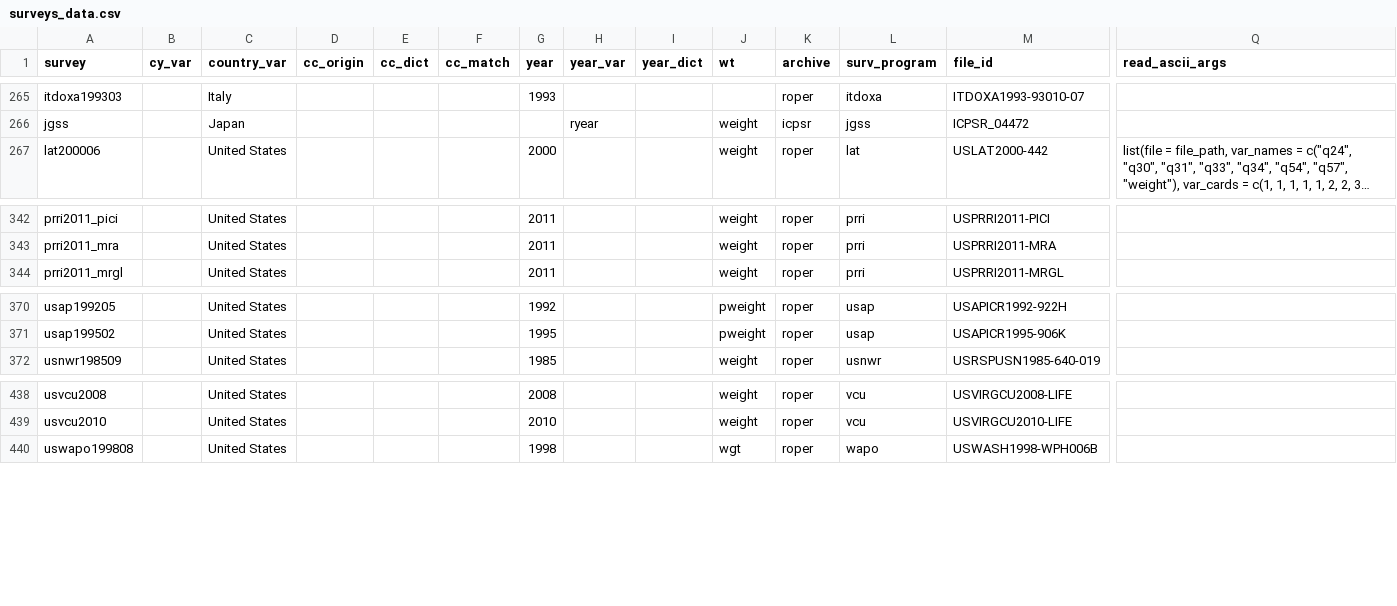
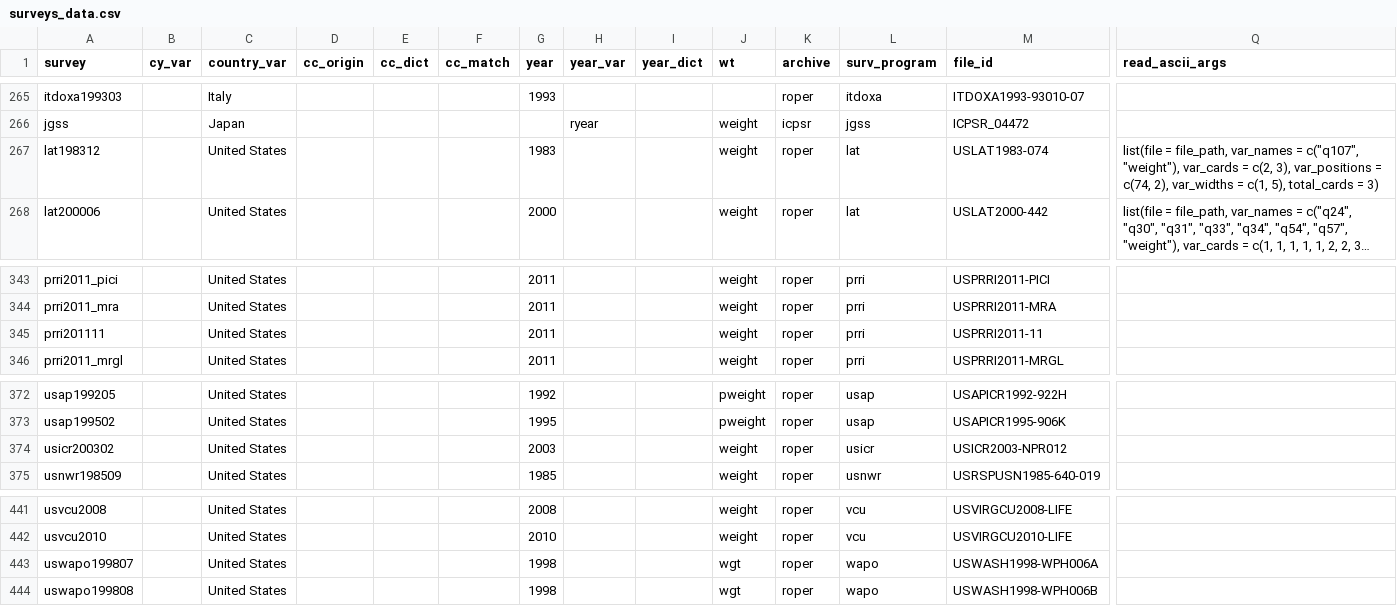
Before and after one commit to fsolt/DCPO, a CSV file: data/surveys_data.csv, drawn as a sheet; only a part is shown, gaps mark what is left out; long unchanged cells end in …; rows hold the shown columns only; the diff names each change by its address in the sheet, - before the commit and + after, or states it on an @@ line.

Commit message:
add lat198203, prri201111, usicr200302, uswapo199807

```diff
--- a/data/surveys_data.csv
+++ b/data/surveys_data.csv
+row 267: lat198312 |  | United States |  |  |  | 1983 |  |  | weight | roper | lat | USLAT1983-074 | list(file = file_path, var_names = c("q107", "weight"), var_cards = c(2, 3), var_positions = c(74, 2), var_widths = c(1, 5), total_cards = 3)
+row 345: prri201111 |  | United States |  |  |  | 2011 |  |  | weight | roper | prri | USPRRI2011-11
+row 374: usicr200302 |  | United States |  |  |  | 2003 |  |  | weight | roper | usicr | USICR2003-NPR012
+row 443: uswapo199807 |  | United States |  |  |  | 1998 |  |  | wgt | roper | wapo | USWASH1998-WPH006A
```
